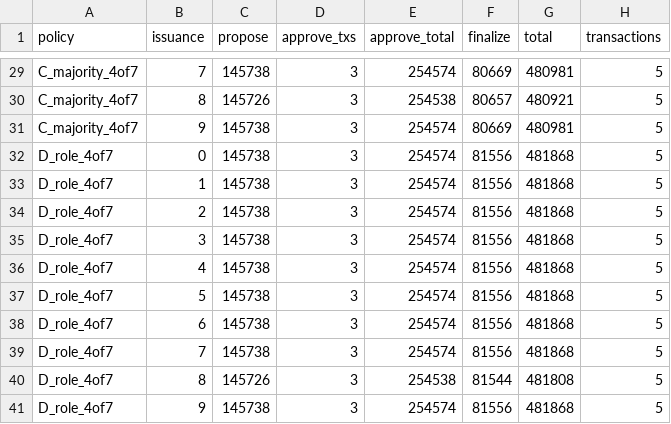
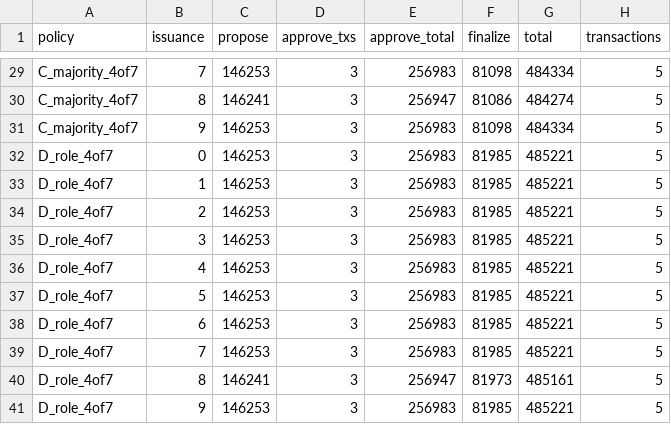
Before and after one commit to VeyelutD/education-credential-verification, a CSV file: data/gas_per_issuance.csv, drawn as a sheet; only a part is shown, gaps mark what is left out; the diff covers the shown part only; the diff names each change by its address in the sheet, - before the commit and + after, or states it on an @@ line.

```diff
--- a/data/gas_per_issuance.csv
+++ b/data/gas_per_issuance.csv
-C29 (propose): 145738
+C29 (propose): 146253
-E29 (approve_total): 254574
+E29 (approve_total): 256983
-F29 (finalize): 80669
+F29 (finalize): 81098
-G29 (total): 480981
+G29 (total): 484334
-C30 (propose): 145726
+C30 (propose): 146241
-E30 (approve_total): 254538
+E30 (approve_total): 256947
-F30 (finalize): 80657
+F30 (finalize): 81086
-G30 (total): 480921
+G30 (total): 484274
-C31:C39 (propose): 145738
+C31:C39 (propose): 146253
-E31:E39 (approve_total): 254574
+E31:E39 (approve_total): 256983
-F31 (finalize): 80669
+F31 (finalize): 81098
-G31 (total): 480981
+G31 (total): 484334
-F32:F39 (finalize): 81556
+F32:F39 (finalize): 81985
-G32:G39 (total): 481868
+G32:G39 (total): 485221
-C40 (propose): 145726
+C40 (propose): 146241
-E40 (approve_total): 254538
+E40 (approve_total): 256947
-F40 (finalize): 81544
+F40 (finalize): 81973
-G40 (total): 481808
+G40 (total): 485161
-C41 (propose): 145738
+C41 (propose): 146253
-E41 (approve_total): 254574
+E41 (approve_total): 256983
-F41 (finalize): 81556
+F41 (finalize): 81985
-G41 (total): 481868
+G41 (total): 485221
```
Also changed, not shown: 98 edited cells elsewhere in this file, data/gas_cost_eth.csv, data/gas_raw.csv, 2 other files.
